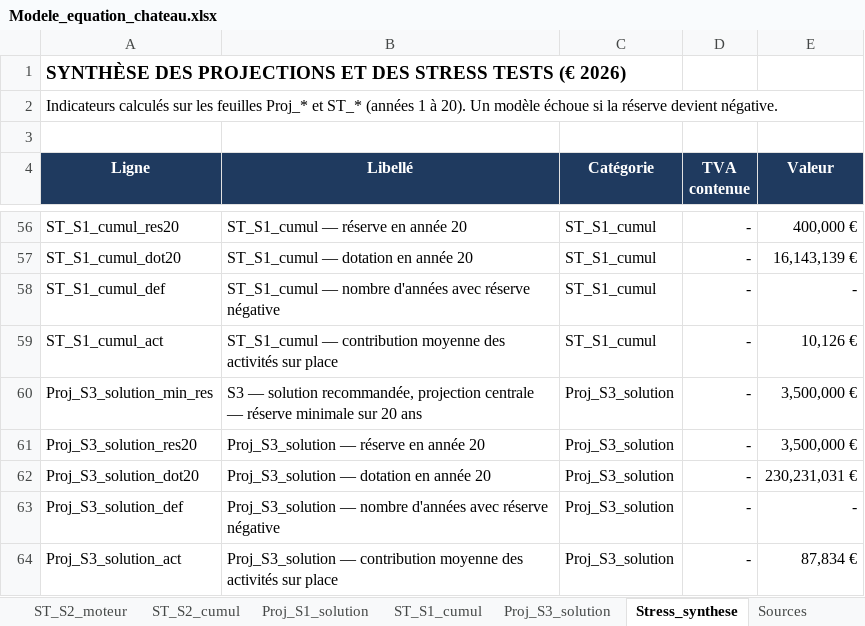
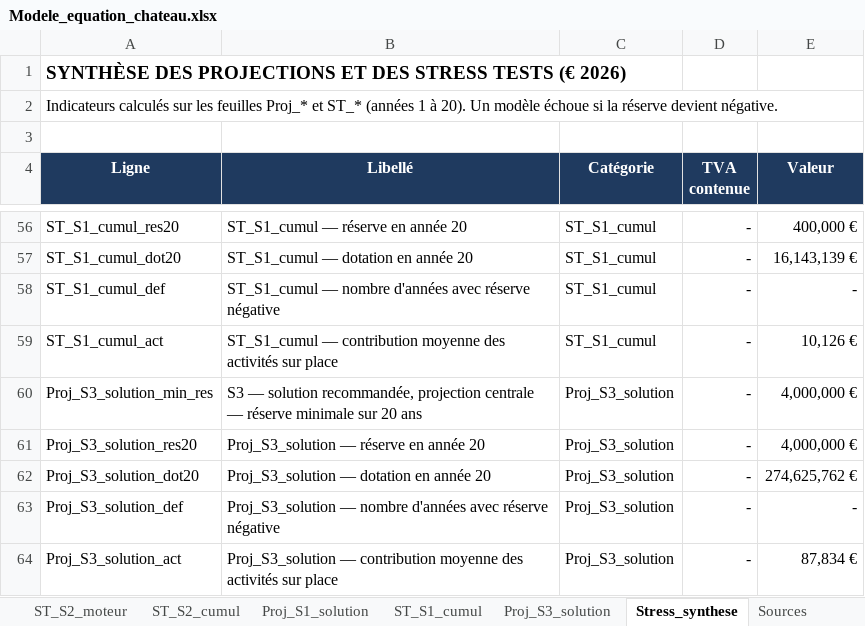
Before and after one commit to mabrs1785-arch/Ch-teau-, an Excel workbook: EQUATION_ECONOMIQUE_CHATEAU/02_MODELE/sorties/Modele_equation_chateau.xlsx, sheet Stress_synthese, drawn as a sheet; only a part is shown, gaps mark what is left out; values as stored, in another font and other column widths than the file's, no borders; the diff names each change by its address in the sheet, - before the commit and + after, or states it on an @@ line.

```diff
--- a/EQUATION_ECONOMIQUE_CHATEAU/02_MODELE/sorties/Modele_equation_chateau.xlsx (sheet Stress_synthese)
+++ b/EQUATION_ECONOMIQUE_CHATEAU/02_MODELE/sorties/Modele_equation_chateau.xlsx (sheet Stress_synthese)
-E60:E61 (Valeur): 3,500,000 €
+E60:E61 (Valeur): 4,000,000 €
-E62 (Valeur): 230,231,031 €
+E62 (Valeur): 274,625,762 €
```
Also changed, not shown: sheet Sources, sheet Proj_S3_solution, sheet Hypotheses, 14 other files.
